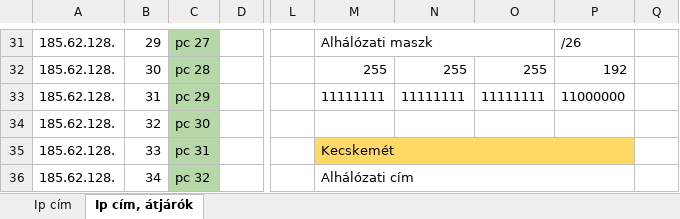
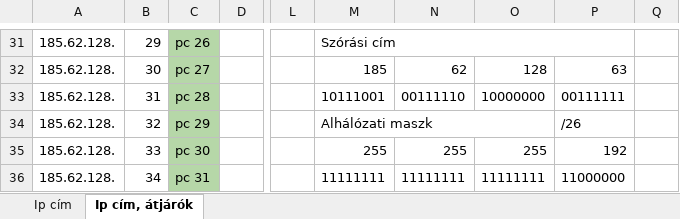
Before and after one commit to I-Izumi/School-project-network, an Excel workbook: ipcim.xlsx, sheet Ip cím, átjárók, drawn as a sheet; only a part is shown, gaps mark what is left out; values as stored, in another font and other column widths than the file's, no borders; charts and pictures not drawn; removed rows and columns are numbered as before the commit, all else as after; the diff covers the shown part only; the diff names each change by its address in the sheet, - before the commit and + after, or states it on an @@ line.

```diff
--- a/ipcim.xlsx (sheet Ip cím, átjárók)
+++ b/ipcim.xlsx (sheet Ip cím, átjárók)
-C31: pc 27
+C31: pc 26
-M31: Alhálózati maszk
+M31: Szórási cím
-M31:O31 merged
+M31:P31 merged
-P31: /26
+P31: (empty)
-C32: pc 28
+C32: pc 27
-M32: 255
+M32: 185
-N32: 255
+N32: 62
-O32: 255
+O32: 128
-P32: 192
+P32: 63
-C33: pc 29
+C33: pc 28
-M33: 11111111
+M33: 10111001
-N33: 11111111
+N33: 00111110
-O33: 11111111
+O33: 10000000
-P33: 11000000
+P33: 00111111
-C34: pc 30
+C34: pc 29
-M34: (empty)
+M34: Alhálózati maszk
+M34:O34 merged
-P34: (empty)
+P34: /26
-C35: pc 31
+C35: pc 30
-M35: Kecskemét
+M35: 255
-M35 fill: #FFD966
+M35 fill: none
-M35:P35 merged
-N35: (empty)
+N35: 255
-O35: (empty)
+O35: 255
-P35: (empty)
+P35: 192
-C36: pc 32
+C36: pc 31
-M36: Alhálózati cím
+M36: 11111111
-M36:P36 merged
-N36: (empty)
+N36: 11111111
-O36: (empty)
+O36: 11111111
-P36: (empty)
+P36: 11000000
```
Also changed, not shown: 9 added rows, 121 edited cells, cell formats and merged cells elsewhere in this sheet, charts or pictures.
